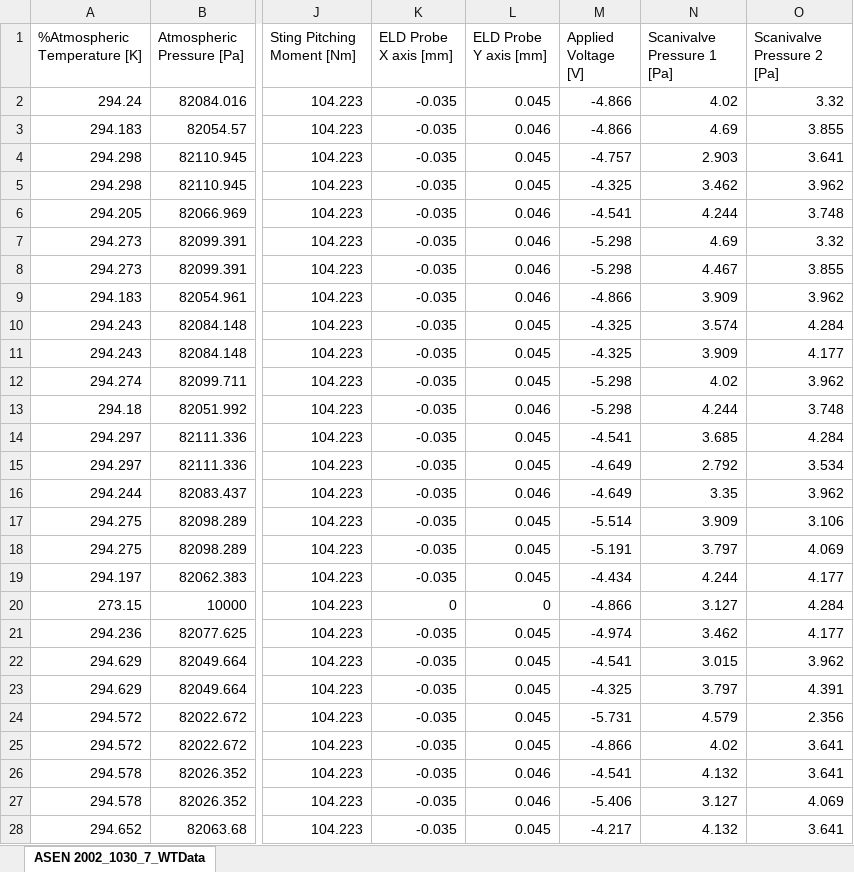
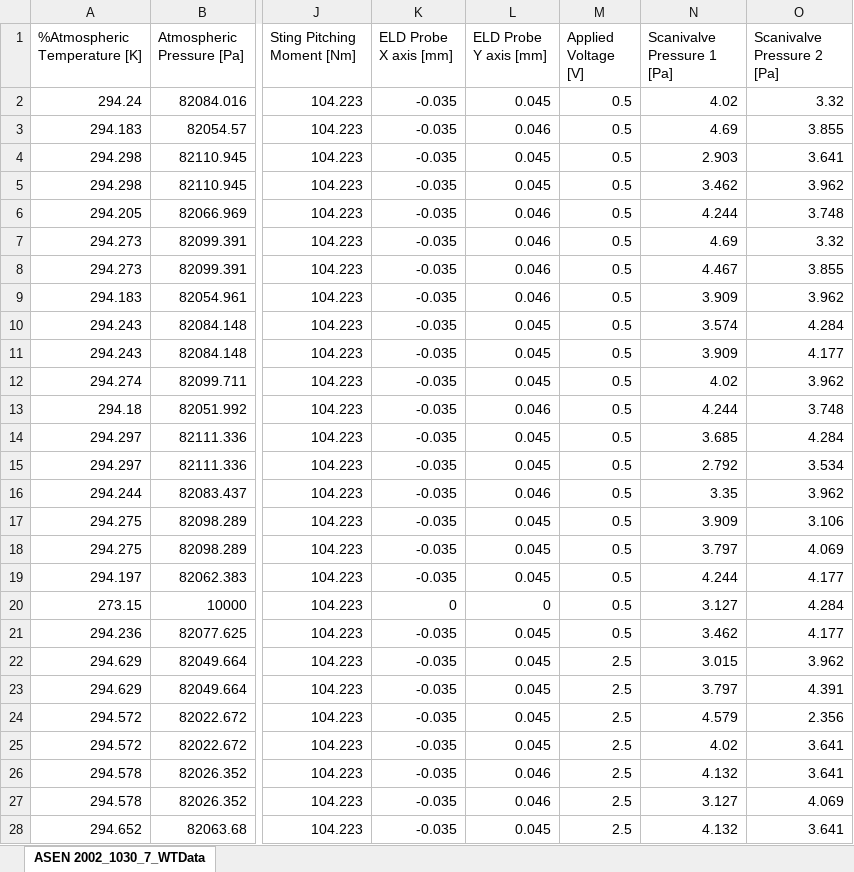
Before and after one commit to MaxMLB/ASEN2002_Lab2, an Excel workbook: Exp 1 (voltage to speed) data files/ASEN 2002_1030_7_WTData.xlsx, sheet ASEN 2002_1030_7_WTData, drawn as a sheet; only a part is shown, gaps mark what is left out; values as stored, in another font and other column widths than the file's, no borders; charts and pictures not drawn; the diff covers the shown part only; the diff names each change by its address in the sheet, - before the commit and + after, or states it on an @@ line.

```diff
--- a/Exp 1 (voltage to speed) data files/ASEN 2002_1030_7_WTData.xlsx (sheet ASEN 2002_1030_7_WTData)
+++ b/Exp 1 (voltage to speed) data files/ASEN 2002_1030_7_WTData.xlsx (sheet ASEN 2002_1030_7_WTData)
-M2:M3 (Applied Voltage [V]): -4.866
+M2:M3 (Applied Voltage [V]): 0.5
-M4 (Applied Voltage [V]): -4.757
+M4 (Applied Voltage [V]): 0.5
-M5 (Applied Voltage [V]): -4.325
+M5 (Applied Voltage [V]): 0.5
-M6 (Applied Voltage [V]): -4.541
+M6 (Applied Voltage [V]): 0.5
-M7:M8 (Applied Voltage [V]): -5.298
+M7:M8 (Applied Voltage [V]): 0.5
-M9 (Applied Voltage [V]): -4.866
+M9 (Applied Voltage [V]): 0.5
-M10:M11 (Applied Voltage [V]): -4.325
+M10:M11 (Applied Voltage [V]): 0.5
-M12:M13 (Applied Voltage [V]): -5.298
+M12:M13 (Applied Voltage [V]): 0.5
-M14 (Applied Voltage [V]): -4.541
+M14 (Applied Voltage [V]): 0.5
-M15:M16 (Applied Voltage [V]): -4.649
+M15:M16 (Applied Voltage [V]): 0.5
-M17 (Applied Voltage [V]): -5.514
+M17 (Applied Voltage [V]): 0.5
-M18 (Applied Voltage [V]): -5.191
+M18 (Applied Voltage [V]): 0.5
-M19 (Applied Voltage [V]): -4.434
+M19 (Applied Voltage [V]): 0.5
-M20 (Applied Voltage [V]): -4.866
+M20 (Applied Voltage [V]): 0.5
-M21 (Applied Voltage [V]): -4.974
+M21 (Applied Voltage [V]): 0.5
-M22 (Applied Voltage [V]): -4.541
+M22 (Applied Voltage [V]): 2.5
-M23 (Applied Voltage [V]): -4.325
+M23 (Applied Voltage [V]): 2.5
-M24 (Applied Voltage [V]): -5.731
+M24 (Applied Voltage [V]): 2.5
-M25 (Applied Voltage [V]): -4.866
+M25 (Applied Voltage [V]): 2.5
-M26 (Applied Voltage [V]): -4.541
+M26 (Applied Voltage [V]): 2.5
-M27 (Applied Voltage [V]): -5.406
+M27 (Applied Voltage [V]): 2.5
-M28 (Applied Voltage [V]): -4.217
+M28 (Applied Voltage [V]): 2.5
```
Also changed, not shown: 73 edited cells elsewhere in this sheet, charts or pictures, Exp 1 (voltage to speed) data files/ASEN 2002_1030_6_WTData.xlsx, Exp 1 (voltage to speed) data files/ASEN 2002_1030_8_WTData.xlsx, 2 other files.
